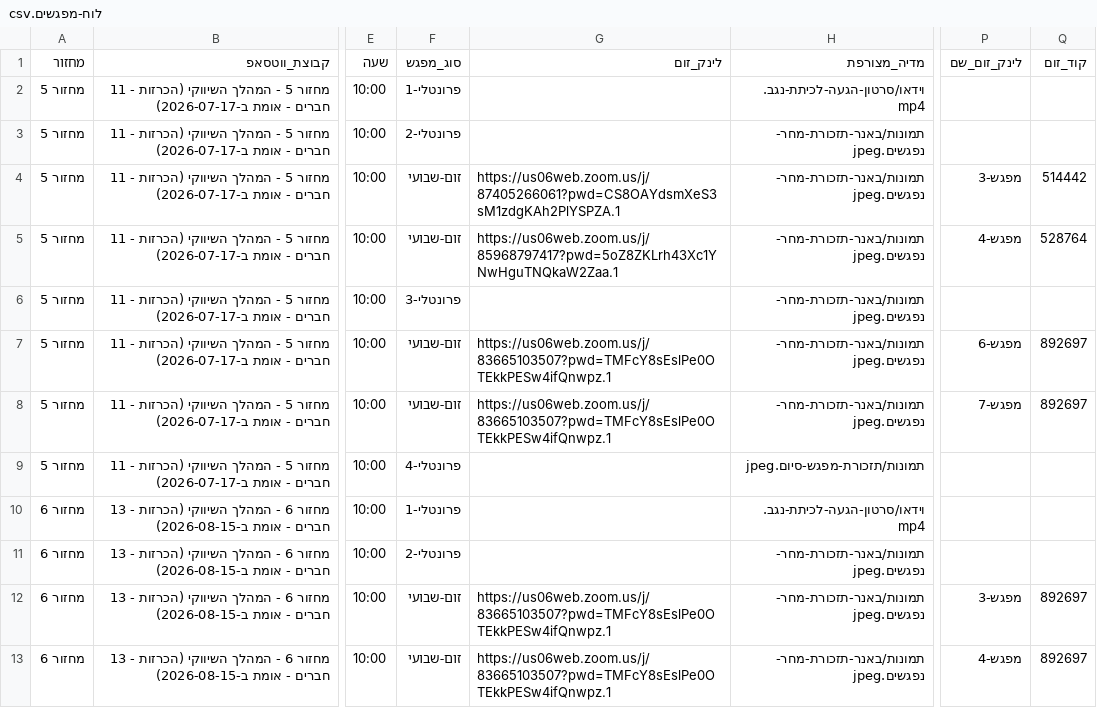
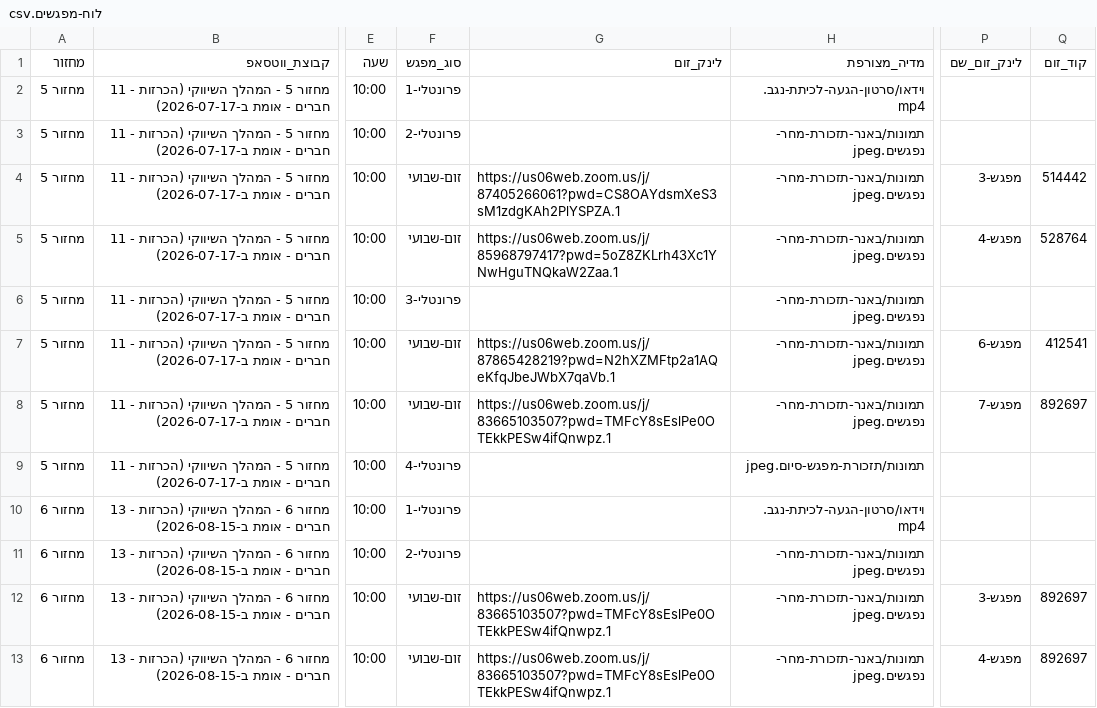
Before and after one commit to mayakislev-ux/maya-session-reminders-agent, a CSV file: לוח-מפגשים.csv, drawn as a sheet; only a part is shown, gaps mark what is left out; the diff names each change by its address in the sheet, - before the commit and + after, or states it on an @@ line.

```diff
--- a/לוח-מפגשים.csv
+++ b/לוח-מפגשים.csv
-G7 (לינק_זום): https://us06web.zoom.us/j/83665103507?pwd=TMFcY8sEslPe0OTEkkPESw4ifQnwpz.1
+G7 (לינק_זום): https://us06web.zoom.us/j/87865428219?pwd=N2hXZMFtp2a1AQeKfqJbeJWbX7qaVb.1
-Q7 (קוד_זום): 892697
+Q7 (קוד_זום): 412541
```
